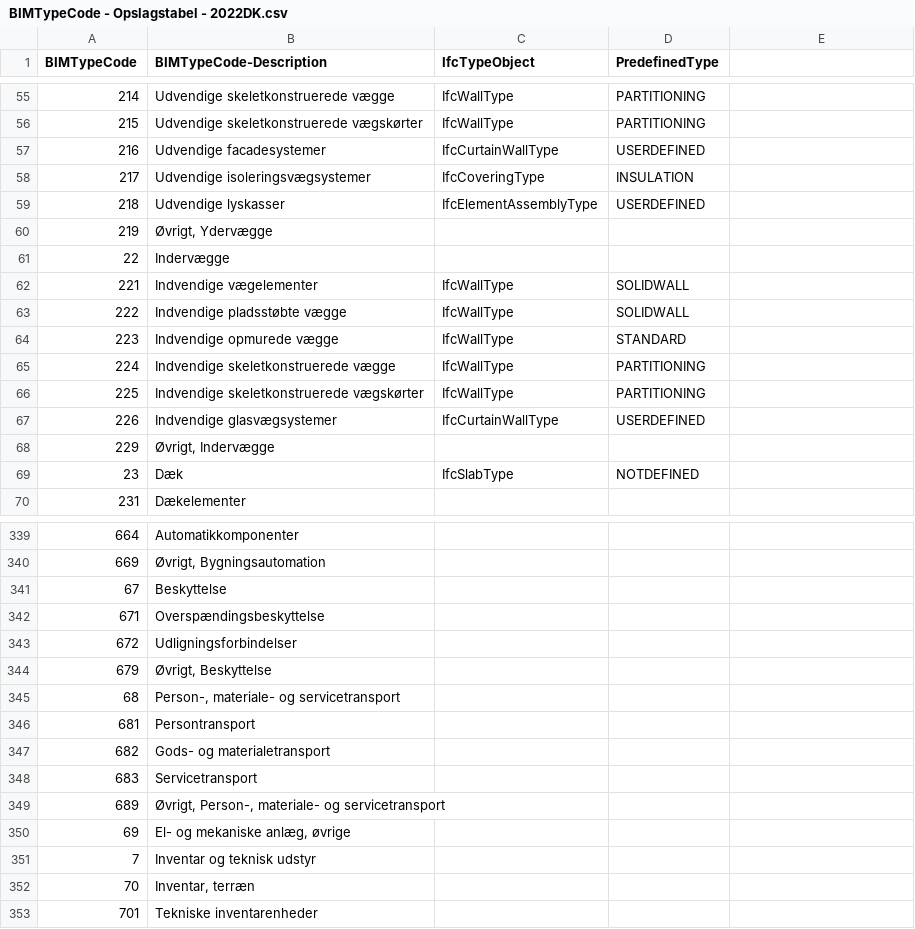
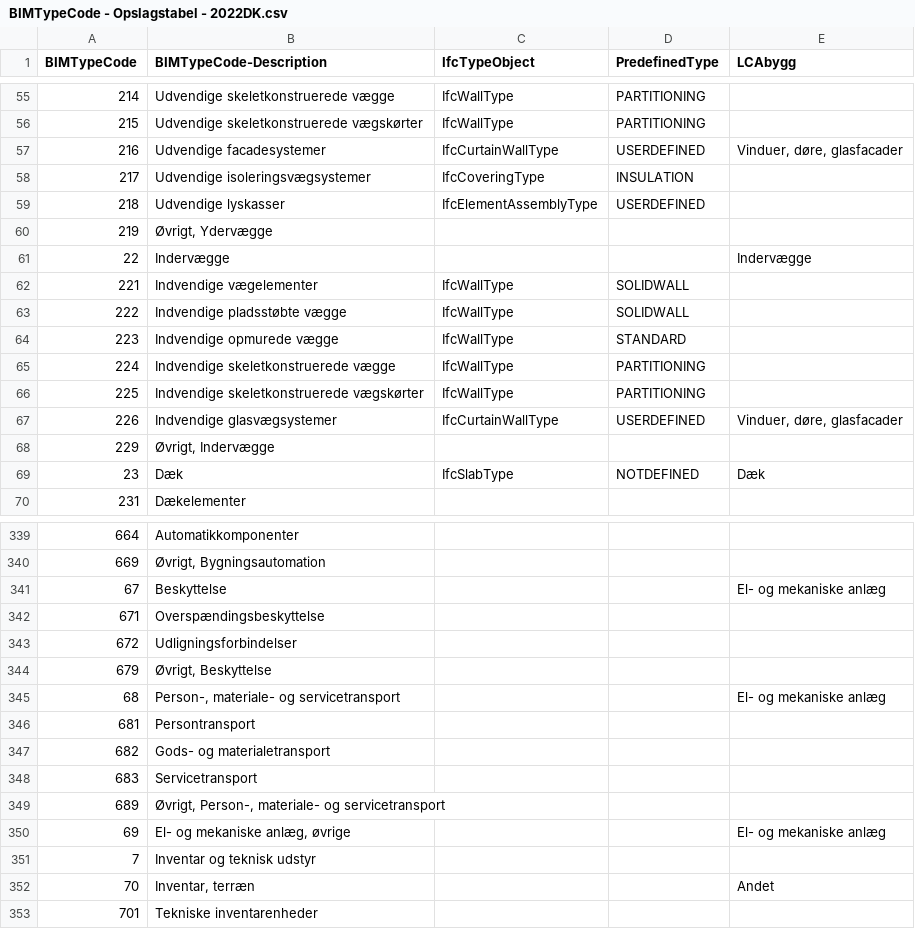
Before and after one commit to bimtypecode/bimtypecode, a CSV file: dk/BIMTypeCode - Opslagstabel - 2022DK.csv, drawn as a sheet; only a part is shown, gaps mark what is left out; the diff covers the shown part only.

Commit message:
Initital LCAbygg commit

```diff
--- a/dk/BIMTypeCode - Opslagstabel - 2022DK.csv
+++ b/dk/BIMTypeCode - Opslagstabel - 2022DK.csv
@@ -1 +1 @@
-BIMTypeCode,BIMTypeCode-Description,IfcTypeObject,PredefinedType
+BIMTypeCode,BIMTypeCode-Description,IfcTypeObject,PredefinedType,LCAbygg
@@ -57 +57 @@ BIMTypeCode,BIMTypeCode-Description,IfcTypeObject,PredefinedType
-216,Udvendige facadesystemer,IfcCurtainWallType,USERDEFINED
+216,Udvendige facadesystemer,IfcCurtainWallType,USERDEFINED,"Vinduer, døre, glasfacader"
@@ -61 +61 @@ BIMTypeCode,BIMTypeCode-Description,IfcTypeObject,PredefinedType
-22,Indervægge,,
+22,Indervægge,,,Indervægge
@@ -67 +67 @@ BIMTypeCode,BIMTypeCode-Description,IfcTypeObject,PredefinedType
-226,Indvendige glasvægsystemer,IfcCurtainWallType,USERDEFINED
+226,Indvendige glasvægsystemer,IfcCurtainWallType,USERDEFINED,"Vinduer, døre, glasfacader"
@@ -69 +69 @@ BIMTypeCode,BIMTypeCode-Description,IfcTypeObject,PredefinedType
-23,Dæk,IfcSlabType,NOTDEFINED
+23,Dæk,IfcSlabType,NOTDEFINED,Dæk
@@ -341 +341 @@ BIMTypeCode,BIMTypeCode-Description,IfcTypeObject,PredefinedType
-67,Beskyttelse,,
+67,Beskyttelse,,,El- og mekaniske anlæg
@@ -345 +345 @@ BIMTypeCode,BIMTypeCode-Description,IfcTypeObject,PredefinedType
-68,"Person-, materiale- og servicetransport",,
+68,"Person-, materiale- og servicetransport",,,El- og mekaniske anlæg
@@ -350 +350 @@ BIMTypeCode,BIMTypeCode-Description,IfcTypeObject,PredefinedType
-69,"El- og mekaniske anlæg, øvrige",,
+69,"El- og mekaniske anlæg, øvrige",,,El- og mekaniske anlæg
@@ -352 +352 @@ BIMTypeCode,BIMTypeCode-Description,IfcTypeObject,PredefinedType
-70,"Inventar, terræn",,
+70,"Inventar, terræn",,,Andet
```
Also changed, not shown: 28 edited cells elsewhere in this file.
